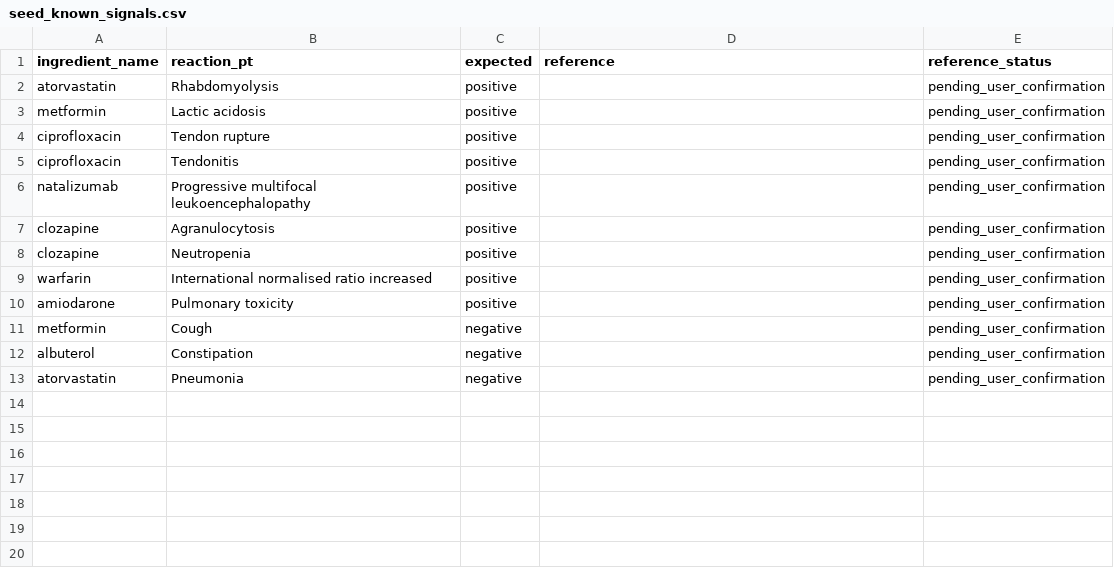
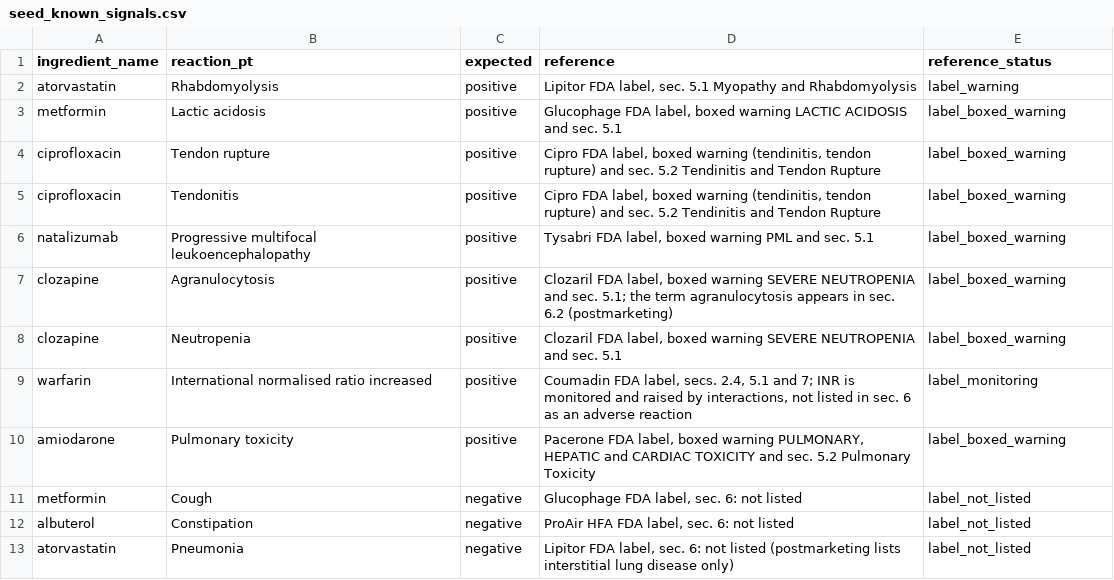
Before and after one commit to YagoCalomino/faers-pipeline, a CSV file: dbt/faers_dbt/seeds/seed_known_signals.csv, drawn as a sheet.

Commit message:
feat(signals): cite the FDA label behind each known pair and show it on the validation page
seed_known_signals now holds a reference for each of the 12 pairs and a reference_status of
label_boxed_warning, label_warning, label_monitoring or label_not_listed; dbt tests require a
non-empty reference and the new status values. The validation page shows the reference of
each pair and three caveats: a negative control means "not listed in the label", not proof of
no association; an increased INR with warfarin is a monitoring result the label anticipates,
not a listed adverse reaction; the labels were consulted on 2026-10-29. The seed description,
data dictionary, limitations and site download descriptions follow, and the reference columns
of the site test fixture are refreshed from the seed.

```diff
--- a/dbt/faers_dbt/seeds/seed_known_signals.csv
+++ b/dbt/faers_dbt/seeds/seed_known_signals.csv
@@ -1,13 +1,13 @@
 ingredient_name,reaction_pt,expected,reference,reference_status
-atorvastatin,Rhabdomyolysis,positive,,pending_user_confirmation
-metformin,Lactic acidosis,positive,,pending_user_confirmation
-ciprofloxacin,Tendon rupture,positive,,pending_user_confirmation
-ciprofloxacin,Tendonitis,positive,,pending_user_confirmation
-natalizumab,Progressive multifocal leukoencephalopathy,positive,,pending_user_confirmation
-clozapine,Agranulocytosis,positive,,pending_user_confirmation
-clozapine,Neutropenia,positive,,pending_user_confirmation
-warfarin,International normalised ratio increased,positive,,pending_user_confirmation
-amiodarone,Pulmonary toxicity,positive,,pending_user_confirmation
-metformin,Cough,negative,,pending_user_confirmation
-albuterol,Constipation,negative,,pending_user_confirmation
-atorvastatin,Pneumonia,negative,,pending_user_confirmation
+atorvastatin,Rhabdomyolysis,positive,"Lipitor FDA label, sec. 5.1 Myopathy and Rhabdomyolysis",label_warning
+metformin,Lactic acidosis,positive,"Glucophage FDA label, boxed warning LACTIC ACIDOSIS and sec. 5.1",label_boxed_warning
+ciprofloxacin,Tendon rupture,positive,"Cipro FDA label, boxed warning (tendinitis, tendon rupture) and sec. 5.2 Tendinitis and Tendon Rupture",label_boxed_warning
+ciprofloxacin,Tendonitis,positive,"Cipro FDA label, boxed warning (tendinitis, tendon rupture) and sec. 5.2 Tendinitis and Tendon Rupture",label_boxed_warning
+natalizumab,Progressive multifocal leukoencephalopathy,positive,"Tysabri FDA label, boxed warning PML and sec. 5.1",label_boxed_warning
+clozapine,Agranulocytosis,positive,"Clozaril FDA label, boxed warning SEVERE NEUTROPENIA and sec. 5.1; the term agranulocytosis appears in sec. 6.2 (postmarketing)",label_boxed_warning
+clozapine,Neutropenia,positive,"Clozaril FDA label, boxed warning SEVERE NEUTROPENIA and sec. 5.1",label_boxed_warning
+warfarin,International normalised ratio increased,positive,"Coumadin FDA label, secs. 2.4, 5.1 and 7; INR is monitored and raised by interactions, not listed in sec. 6 as an adverse reaction",label_monitoring
+amiodarone,Pulmonary toxicity,positive,"Pacerone FDA label, boxed warning PULMONARY, HEPATIC and CARDIAC TOXICITY and sec. 5.2 Pulmonary Toxicity",label_boxed_warning
+metformin,Cough,negative,"Glucophage FDA label, sec. 6: not listed",label_not_listed
+albuterol,Constipation,negative,"ProAir HFA FDA label, sec. 6: not listed",label_not_listed
+atorvastatin,Pneumonia,negative,"Lipitor FDA label, sec. 6: not listed (postmarketing lists interstitial lung disease only)",label_not_listed
```
Also changed, not shown: 7 other files.
